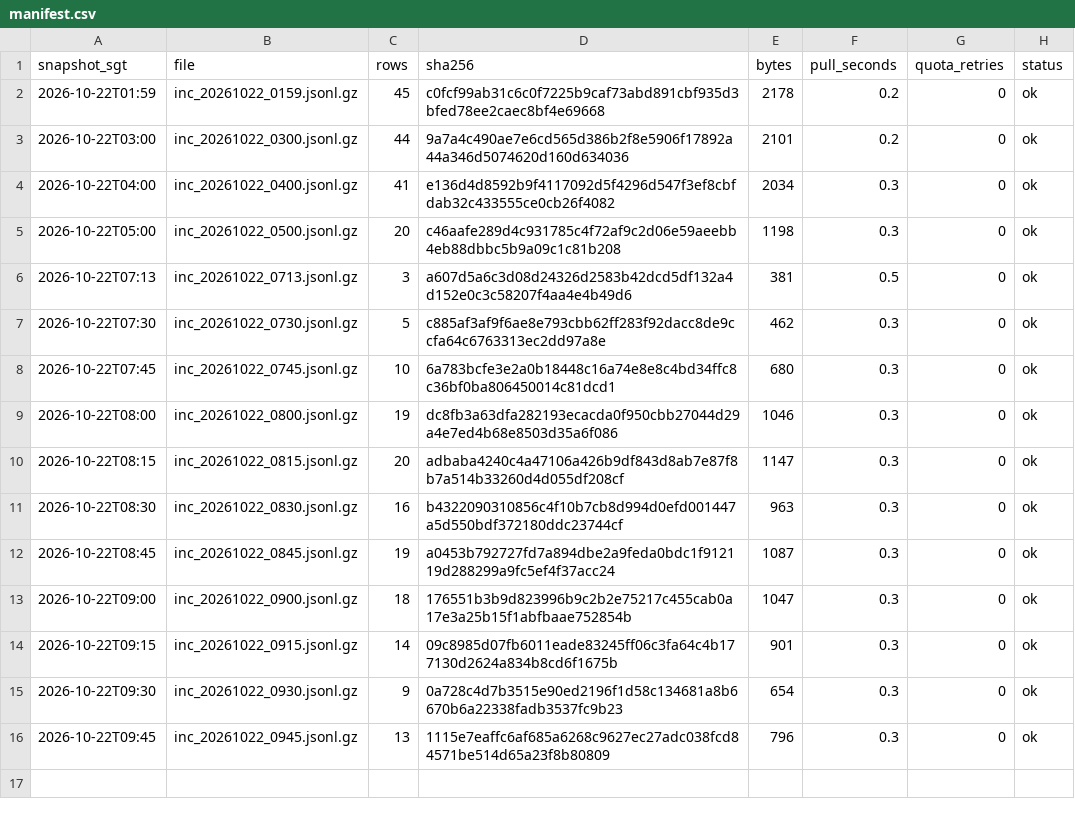
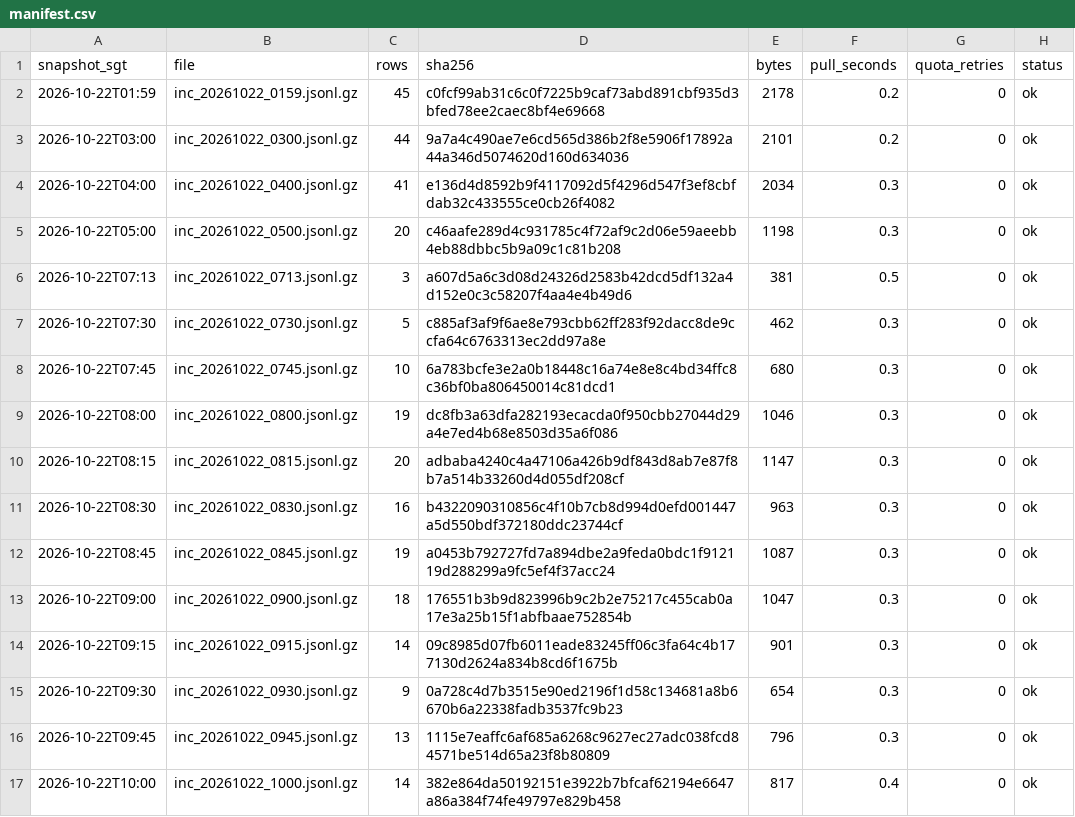
Before and after one commit to LUOaini1213/sg-bus-network-monitor, a CSV file: data/raw/incidents/2026-10-22/manifest.csv, drawn as a sheet; the diff names each change by its address in the sheet, - before the commit and + after, or states it on an @@ line.

```diff
--- a/data/raw/incidents/2026-10-22/manifest.csv
+++ b/data/raw/incidents/2026-10-22/manifest.csv
+row 17: 2026-10-22T10:00 | inc_20261022_1000.jsonl.gz | 14 | 382e864da50192151e3922b7bfcaf62194e6647a86a384f74fe49797e829b458 | 817 | 0.4 | 0 | ok
```
Also changed, not shown: data/raw/speedbands/2026-10-22/manifest.csv, 2 other files.
